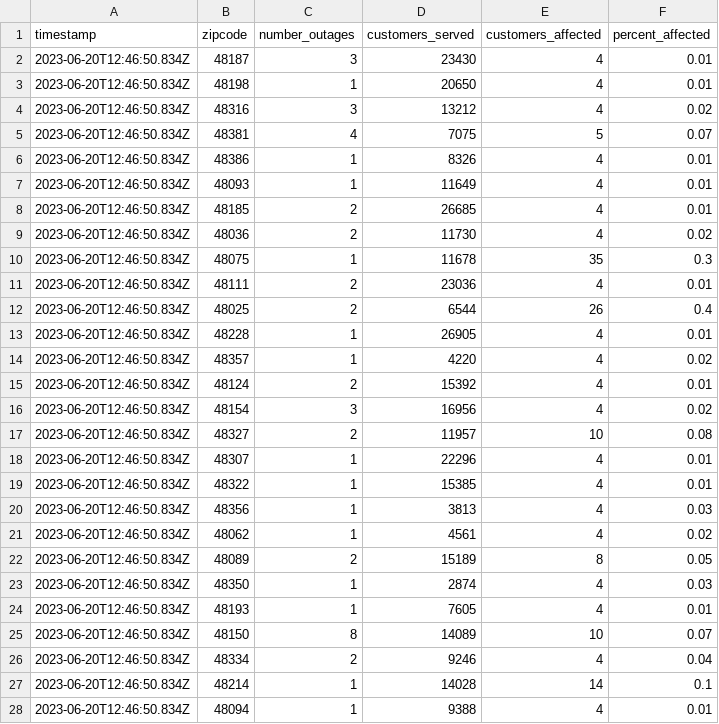
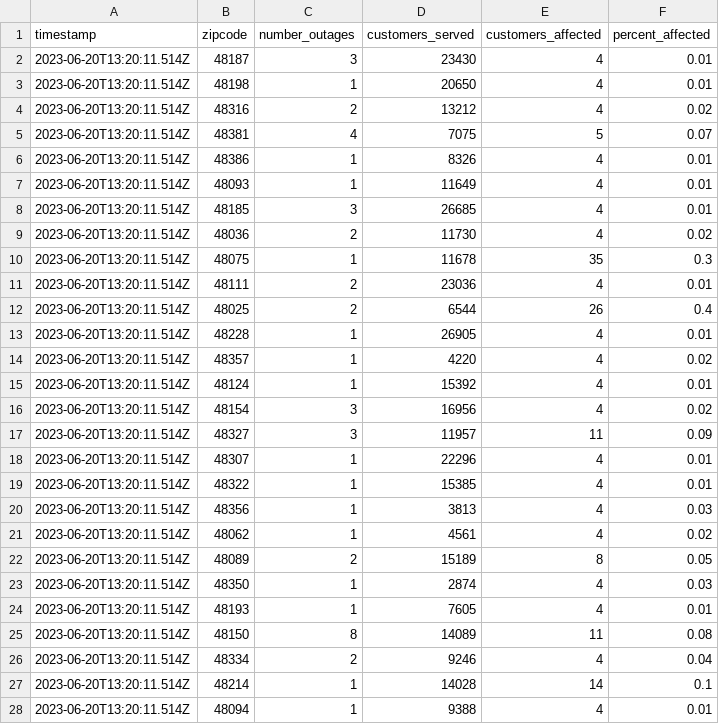
Before and after one commit to michigandaily/dte-outage-tracker, a CSV file: data.csv, drawn as a sheet; only a part is shown; the diff covers the shown part only.

```diff
--- a/data.csv
+++ b/data.csv
@@ -1,28 +1,28 @@
 timestamp,zipcode,number_outages,customers_served,customers_affected,percent_affected
-2023-06-20T12:46:50.834Z,48187,3,23430,4,0.01
-2023-06-20T12:46:50.834Z,48198,1,20650,4,0.01
-2023-06-20T12:46:50.834Z,48316,3,13212,4,0.02
-2023-06-20T12:46:50.834Z,48381,4,7075,5,0.07
-2023-06-20T12:46:50.834Z,48386,1,8326,4,0.01
-2023-06-20T12:46:50.834Z,48093,1,11649,4,0.01
-2023-06-20T12:46:50.834Z,48185,2,26685,4,0.01
-2023-06-20T12:46:50.834Z,48036,2,11730,4,0.02
-2023-06-20T12:46:50.834Z,48075,1,11678,35,0.3
-2023-06-20T12:46:50.834Z,48111,2,23036,4,0.01
-2023-06-20T12:46:50.834Z,48025,2,6544,26,0.4
-2023-06-20T12:46:50.834Z,48228,1,26905,4,0.01
-2023-06-20T12:46:50.834Z,48357,1,4220,4,0.02
-2023-06-20T12:46:50.834Z,48124,2,15392,4,0.01
-2023-06-20T12:46:50.834Z,48154,3,16956,4,0.02
-2023-06-20T12:46:50.834Z,48327,2,11957,10,0.08
-2023-06-20T12:46:50.834Z,48307,1,22296,4,0.01
-2023-06-20T12:46:50.834Z,48322,1,15385,4,0.01
-2023-06-20T12:46:50.834Z,48356,1,3813,4,0.03
-2023-06-20T12:46:50.834Z,48062,1,4561,4,0.02
-2023-06-20T12:46:50.834Z,48089,2,15189,8,0.05
-2023-06-20T12:46:50.834Z,48350,1,2874,4,0.03
-2023-06-20T12:46:50.834Z,48193,1,7605,4,0.01
-2023-06-20T12:46:50.834Z,48150,8,14089,10,0.07
-2023-06-20T12:46:50.834Z,48334,2,9246,4,0.04
-2023-06-20T12:46:50.834Z,48214,1,14028,14,0.1
-2023-06-20T12:46:50.834Z,48094,1,9388,4,0.01
+2023-06-20T13:20:11.514Z,48187,3,23430,4,0.01
+2023-06-20T13:20:11.514Z,48198,1,20650,4,0.01
+2023-06-20T13:20:11.514Z,48316,2,13212,4,0.02
+2023-06-20T13:20:11.514Z,48381,4,7075,5,0.07
+2023-06-20T13:20:11.514Z,48386,1,8326,4,0.01
+2023-06-20T13:20:11.514Z,48093,1,11649,4,0.01
+2023-06-20T13:20:11.514Z,48185,3,26685,4,0.01
+2023-06-20T13:20:11.514Z,48036,2,11730,4,0.02
+2023-06-20T13:20:11.514Z,48075,1,11678,35,0.3
+2023-06-20T13:20:11.514Z,48111,2,23036,4,0.01
+2023-06-20T13:20:11.514Z,48025,2,6544,26,0.4
+2023-06-20T13:20:11.514Z,48228,1,26905,4,0.01
+2023-06-20T13:20:11.514Z,48357,1,4220,4,0.02
+2023-06-20T13:20:11.514Z,48124,1,15392,4,0.01
+2023-06-20T13:20:11.514Z,48154,3,16956,4,0.02
+2023-06-20T13:20:11.514Z,48327,3,11957,11,0.09
+2023-06-20T13:20:11.514Z,48307,1,22296,4,0.01
+2023-06-20T13:20:11.514Z,48322,1,15385,4,0.01
+2023-06-20T13:20:11.514Z,48356,1,3813,4,0.03
+2023-06-20T13:20:11.514Z,48062,1,4561,4,0.02
+2023-06-20T13:20:11.514Z,48089,2,15189,8,0.05
+2023-06-20T13:20:11.514Z,48350,1,2874,4,0.03
+2023-06-20T13:20:11.514Z,48193,1,7605,4,0.01
+2023-06-20T13:20:11.514Z,48150,8,14089,11,0.08
+2023-06-20T13:20:11.514Z,48334,2,9246,4,0.04
+2023-06-20T13:20:11.514Z,48214,1,14028,14,0.1
+2023-06-20T13:20:11.514Z,48094,1,9388,4,0.01
```
Also changed, not shown: 2 added rows, 1 removed row and 54 edited cells elsewhere in this file, 2 other files.
